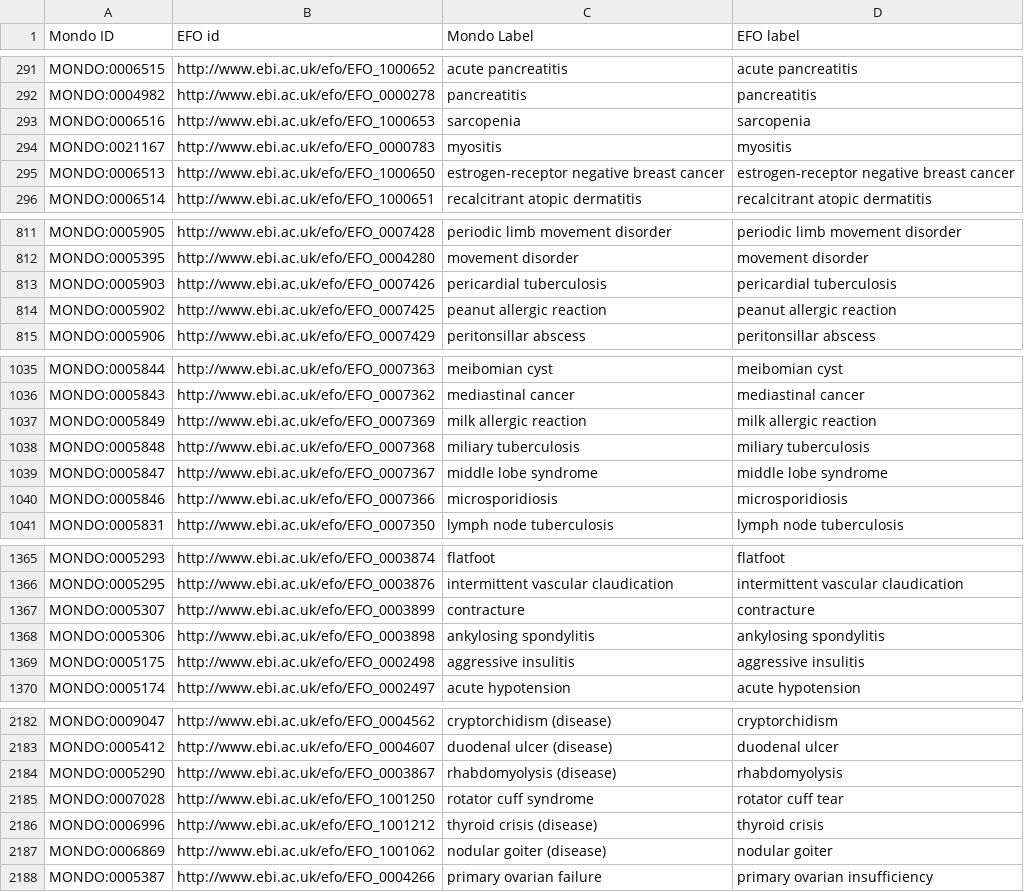
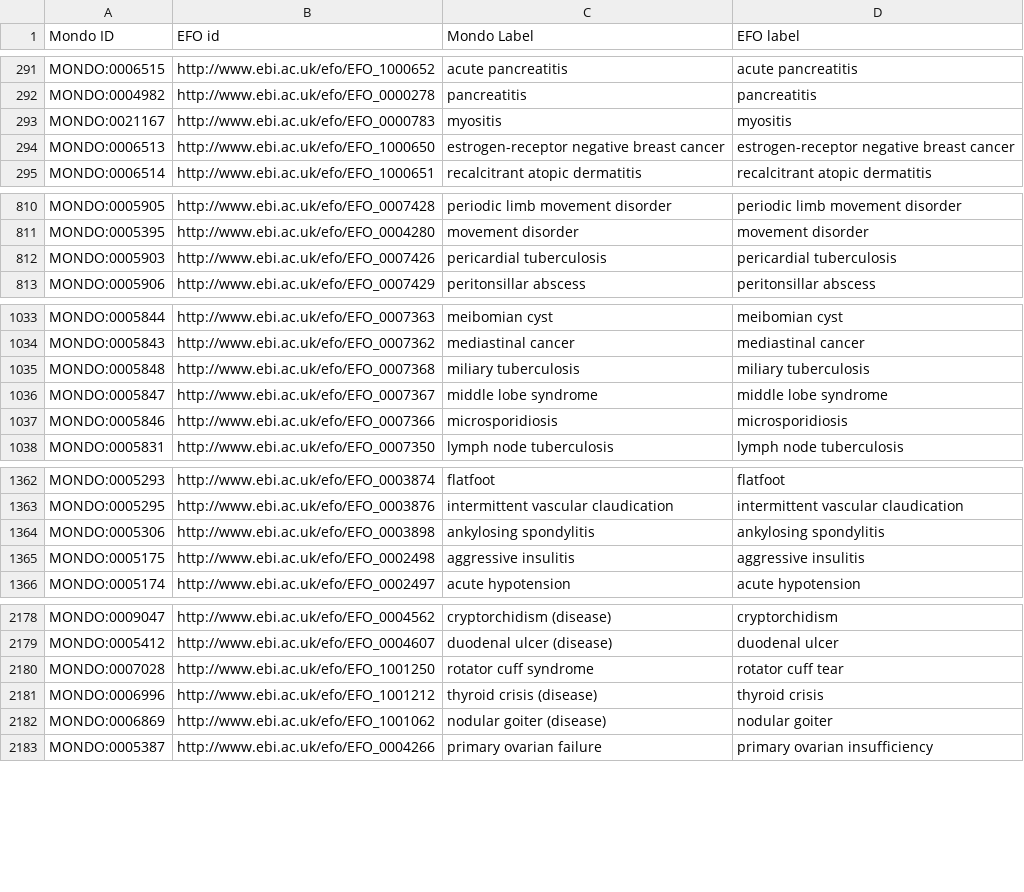
Before and after one commit to EBISPOT/efo, a TSV file: src/ontology/components/mondo_efo_mappings.template.tsv, drawn as a sheet; only a part is shown, gaps mark what is left out; the diff names each change by its address in the sheet, - before the commit and + after, or states it on an @@ line.

```diff
--- a/src/ontology/components/mondo_efo_mappings.template.tsv
+++ b/src/ontology/components/mondo_efo_mappings.template.tsv
-row 293: MONDO:0006516 | http://www.ebi.ac.uk/efo/EFO_1000653 | sarcopenia | sarcopenia
-row 814: MONDO:0005902 | http://www.ebi.ac.uk/efo/EFO_0007425 | peanut allergic reaction | peanut allergic reaction
-row 1037: MONDO:0005849 | http://www.ebi.ac.uk/efo/EFO_0007369 | milk allergic reaction | milk allergic reaction
-row 1367: MONDO:0005307 | http://www.ebi.ac.uk/efo/EFO_0003899 | contracture | contracture
-row 2184: MONDO:0005290 | http://www.ebi.ac.uk/efo/EFO_0003867 | rhabdomyolysis (disease) | rhabdomyolysis
```
Also changed, not shown: src/ontology/components/mondo_efo_mappings.tsv, src/ontology/reports/class-count-by-prefix.tsv, 20 other files.
